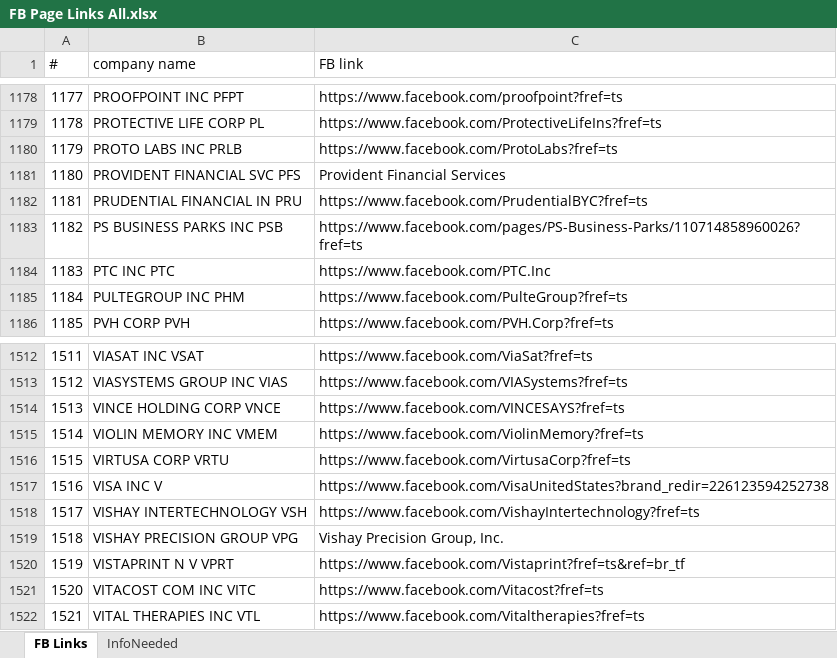
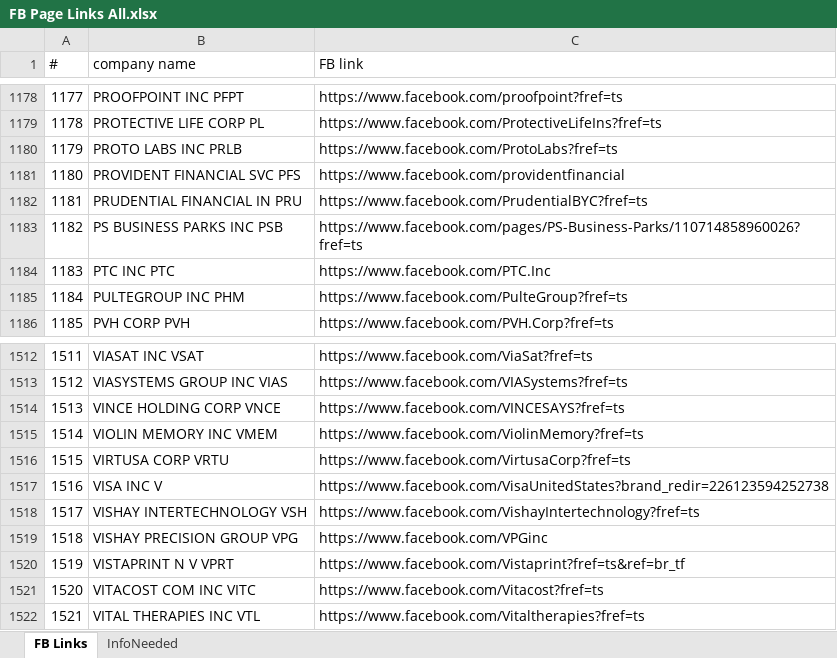
Before and after one commit to yholovko/FacebookCompanyScraper, an Excel workbook: FB Page Links All.xlsx, sheet FB Links, drawn as a sheet; only a part is shown, gaps mark what is left out; values as stored, in another font and other column widths than the file's, no borders; the diff names each change by its address in the sheet, - before the commit and + after, or states it on an @@ line.

Commit message:
added facebook post structure

```diff
--- a/FB Page Links All.xlsx (sheet FB Links)
+++ b/FB Page Links All.xlsx (sheet FB Links)
-C1181 (FB link): Provident Financial Services
+C1181 (FB link): https://www.facebook.com/providentfinancial
-C1519 (FB link): Vishay Precision Group, Inc.
+C1519 (FB link): https://www.facebook.com/VPGinc
```
Also changed, not shown: 4 other files.
